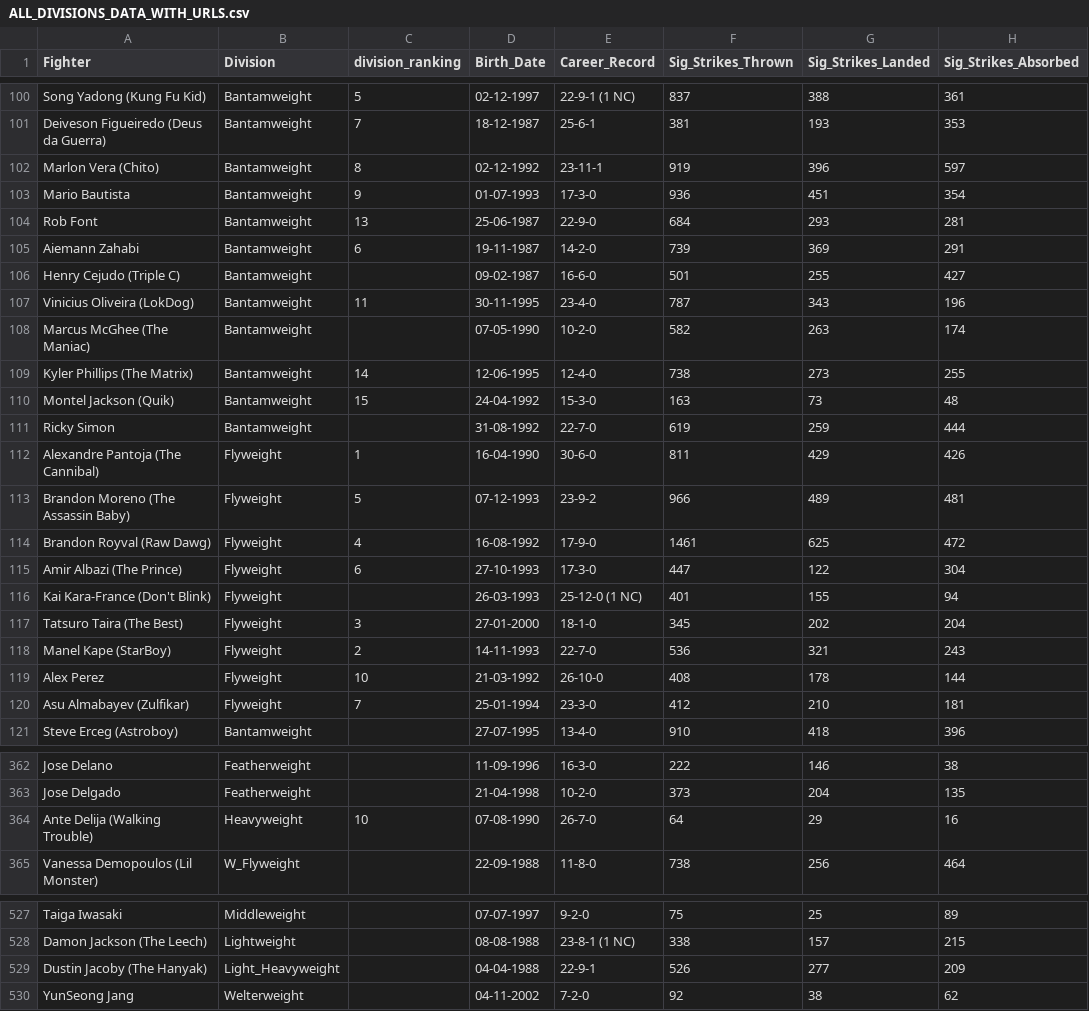
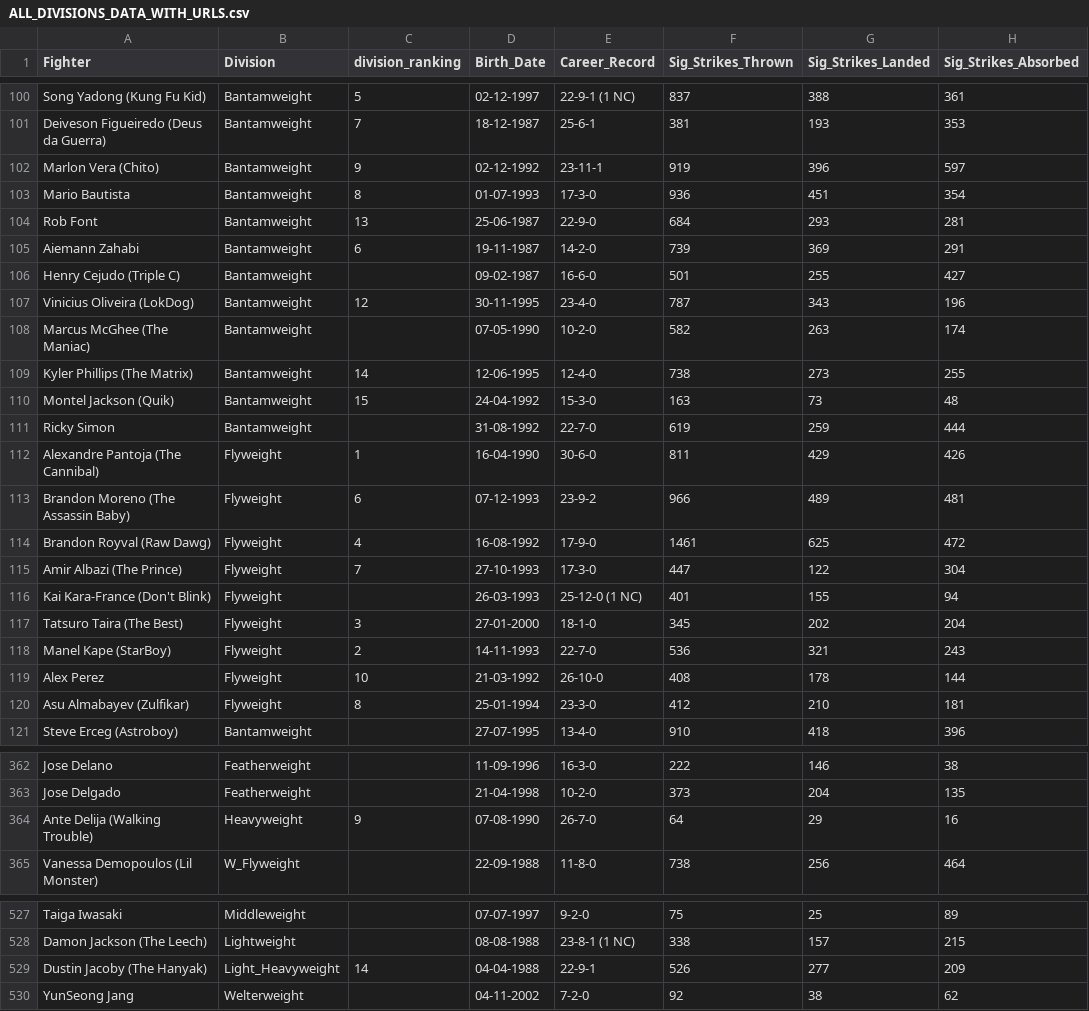
Before and after one commit to yeikiu/published_nxwebs, a CSV file: fight-radar.com/data/ALL_DIVISIONS_DATA_WITH_URLS.csv, drawn as a sheet; only a part is shown, gaps mark what is left out; the diff covers the shown part only; the diff names each change by its address in the sheet, - before the commit and + after, or states it on an @@ line.

```diff
--- a/fight-radar.com/data/ALL_DIVISIONS_DATA_WITH_URLS.csv
+++ b/fight-radar.com/data/ALL_DIVISIONS_DATA_WITH_URLS.csv
-C102 (division_ranking): 8
+C102 (division_ranking): 9
-C103 (division_ranking): 9
+C103 (division_ranking): 8
-C107 (division_ranking): 11
+C107 (division_ranking): 12
-C113 (division_ranking): 5
+C113 (division_ranking): 6
-C115 (division_ranking): 6
+C115 (division_ranking): 7
-C120 (division_ranking): 7
+C120 (division_ranking): 8
-C364 (division_ranking): 10
+C364 (division_ranking): 9
-C529 (division_ranking): (empty)
+C529 (division_ranking): 14
```
Also changed, not shown: 18 edited cells elsewhere in this file, 27 other files.
